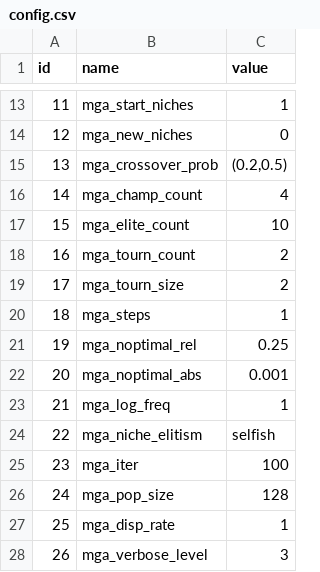
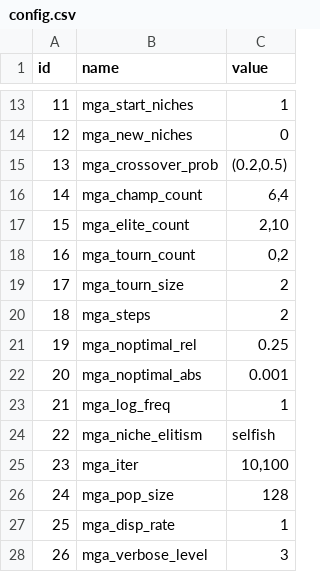
Before and after one commit to HThawley/FIRMEurope, a CSV file: inputs/config/config.csv, drawn as a sheet; only a part is shown, gaps mark what is left out.

```diff
--- a/inputs/config/config.csv
+++ b/inputs/config/config.csv
@@ -15,7 +15,7 @@ id,name,value
 13,mga_crossover_prob,"(0.2,0.5)"
-14,mga_champ_count,4
-15,mga_elite_count,10
-16,mga_tourn_count,2
+14,mga_champ_count,"6,4"
+15,mga_elite_count,"2,10"
+16,mga_tourn_count,"0,2"
 17,mga_tourn_size,2
-18,mga_steps,1
+18,mga_steps,2
 19,mga_noptimal_rel,0.25
@@ -24,3 +24,3 @@ id,name,value
 22,mga_niche_elitism,selfish
-23,mga_iter,100
+23,mga_iter,"10,100"
 24,mga_pop_size,"128"
```
Also changed, not shown: 1 other file.
